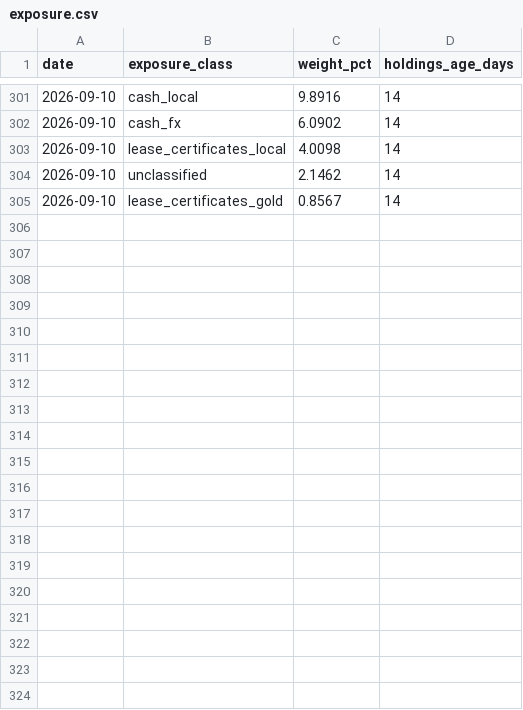
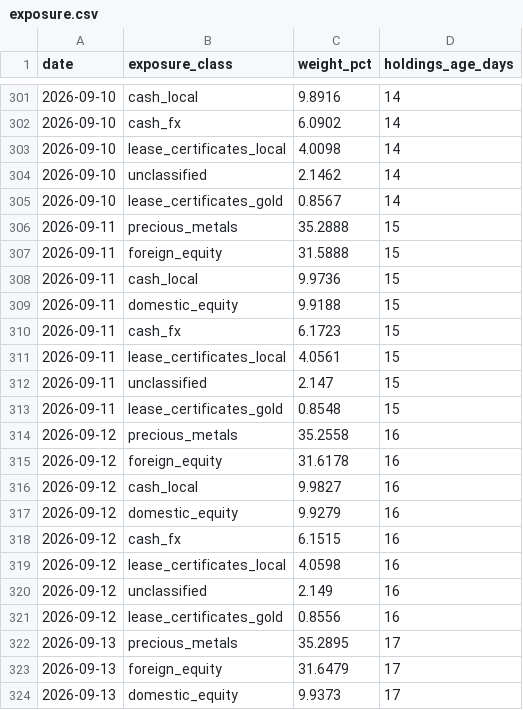
Before and after one commit to farukciftler/forecast-discipline-ledger, a CSV file: data/exposure.csv, drawn as a sheet; only a part is shown, gaps mark what is left out; the diff covers the shown part only.

```diff
--- a/data/exposure.csv
+++ b/data/exposure.csv
@@ -305 +305,20 @@ date,exposure_class,weight_pct,holdings_age_days
 2026-09-10,lease_certificates_gold,0.8567,14
+2026-09-11,precious_metals,35.2888,15
+2026-09-11,foreign_equity,31.5888,15
+2026-09-11,cash_local,9.9736,15
+2026-09-11,domestic_equity,9.9188,15
+2026-09-11,cash_fx,6.1723,15
+2026-09-11,lease_certificates_local,4.0561,15
+2026-09-11,unclassified,2.147,15
+2026-09-11,lease_certificates_gold,0.8548,15
+2026-09-12,precious_metals,35.2558,16
+2026-09-12,foreign_equity,31.6178,16
+2026-09-12,cash_local,9.9827,16
+2026-09-12,domestic_equity,9.9279,16
+2026-09-12,cash_fx,6.1515,16
+2026-09-12,lease_certificates_local,4.0598,16
+2026-09-12,unclassified,2.149,16
+2026-09-12,lease_certificates_gold,0.8556,16
+2026-09-13,precious_metals,35.2895,17
+2026-09-13,foreign_equity,31.6479,17
+2026-09-13,domestic_equity,9.9373,17
```
Also changed, not shown: 29 added rows elsewhere in this file, data/error_log.csv, data/market_state.csv, 9 other files.
